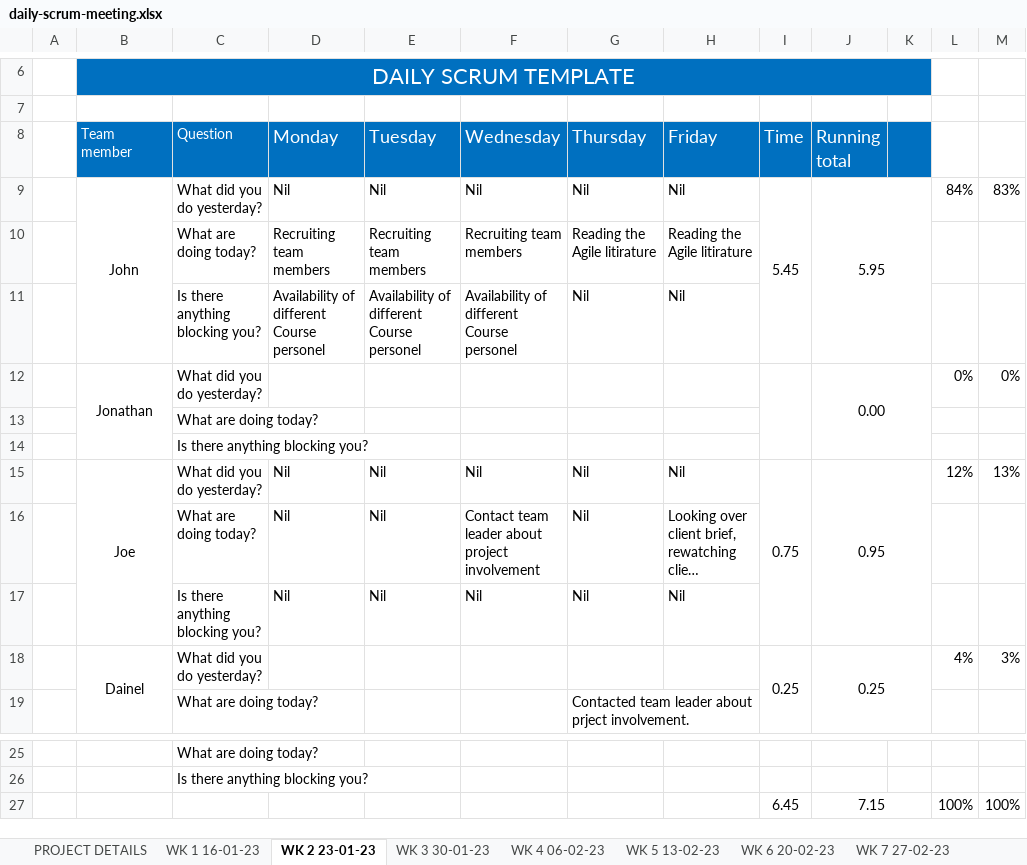
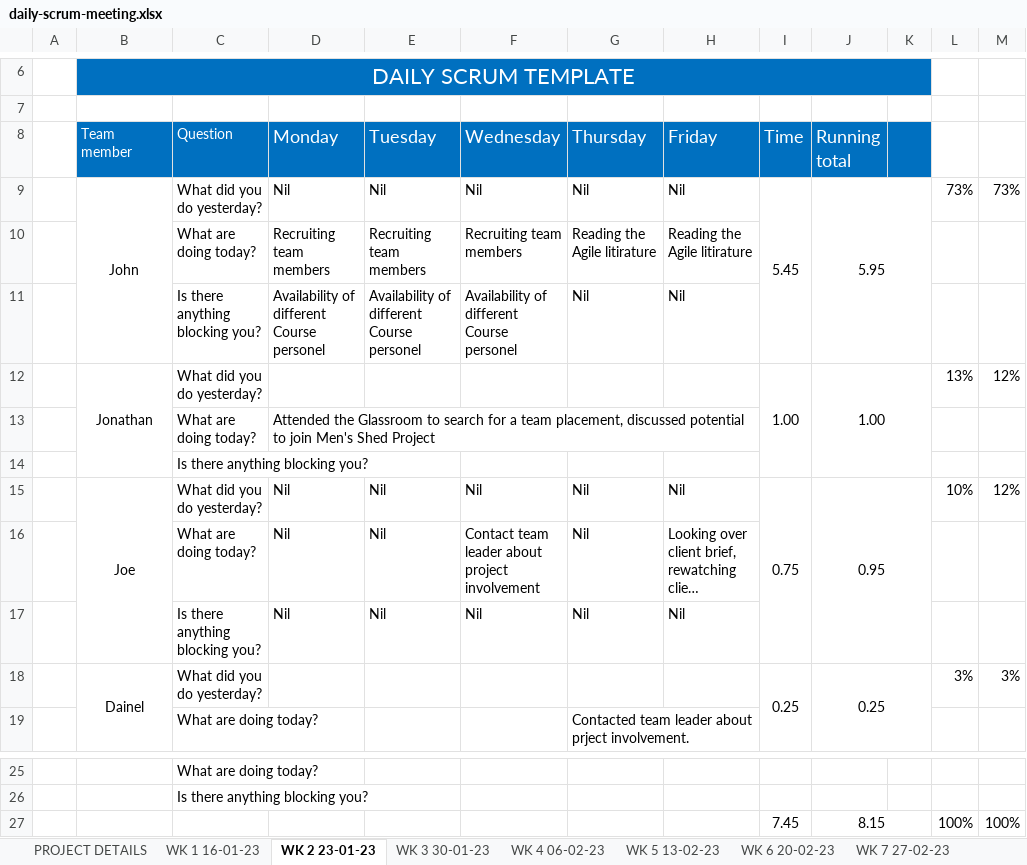
Before and after one commit to JBLACK2889/MENS-SHED-SOC09109, an Excel workbook: Documentation/daily-scrum-meeting.xlsx, sheet WK 2 23-01-23, drawn as a sheet; only a part is shown, gaps mark what is left out; long unchanged cells end in …; values as stored, in another font and other column widths than the file's, no borders; removed rows and columns are numbered as before the commit, all else as after; the diff names each change by its address in the sheet, - before the commit and + after, or states it on an @@ line.

```diff
--- a/Documentation/daily-scrum-meeting.xlsx (sheet WK 2 23-01-23)
+++ b/Documentation/daily-scrum-meeting.xlsx (sheet WK 2 23-01-23)
-L9: 84%
+L9: 73%
-M9: 83%
+M9: 73%
-row 12:  | Jonathan | What did you do yesterday? |  |  |  |  |  |  | 0.00 |  | 0% | 0%
-row 13:  |  | What are doing today?
+row 12:  | Jonathan | What did you do yesterday? |  |  |  |  |  | 1.00 | 1.00 |  | 13% | 12%
+row 13:  |  | What are doing today? | Attended the Glassroom to search for a team placement, discussed potential to join Men's Shed Project
-L15: 12%
+L15: 10%
-M15: 13%
+M15: 12%
-L18: 4%
+L18: 3%
-I27 (Time): 6.45
+I27 (Time): 7.45
-J27 (Running total): 7.15
+J27 (Running total): 8.15
```
Also changed, not shown: sheet WK 8 06-03-23, sheet WK 6 20-02-23, sheet WK 7 27-02-23, sheet WK 5 13-02-23, sheet WK 9 13-03-23, sheet WK 3 30-01-23, 1 more sheet, formulas that keep their value, Documentation/Contribution.xlsx, 3 other files.
